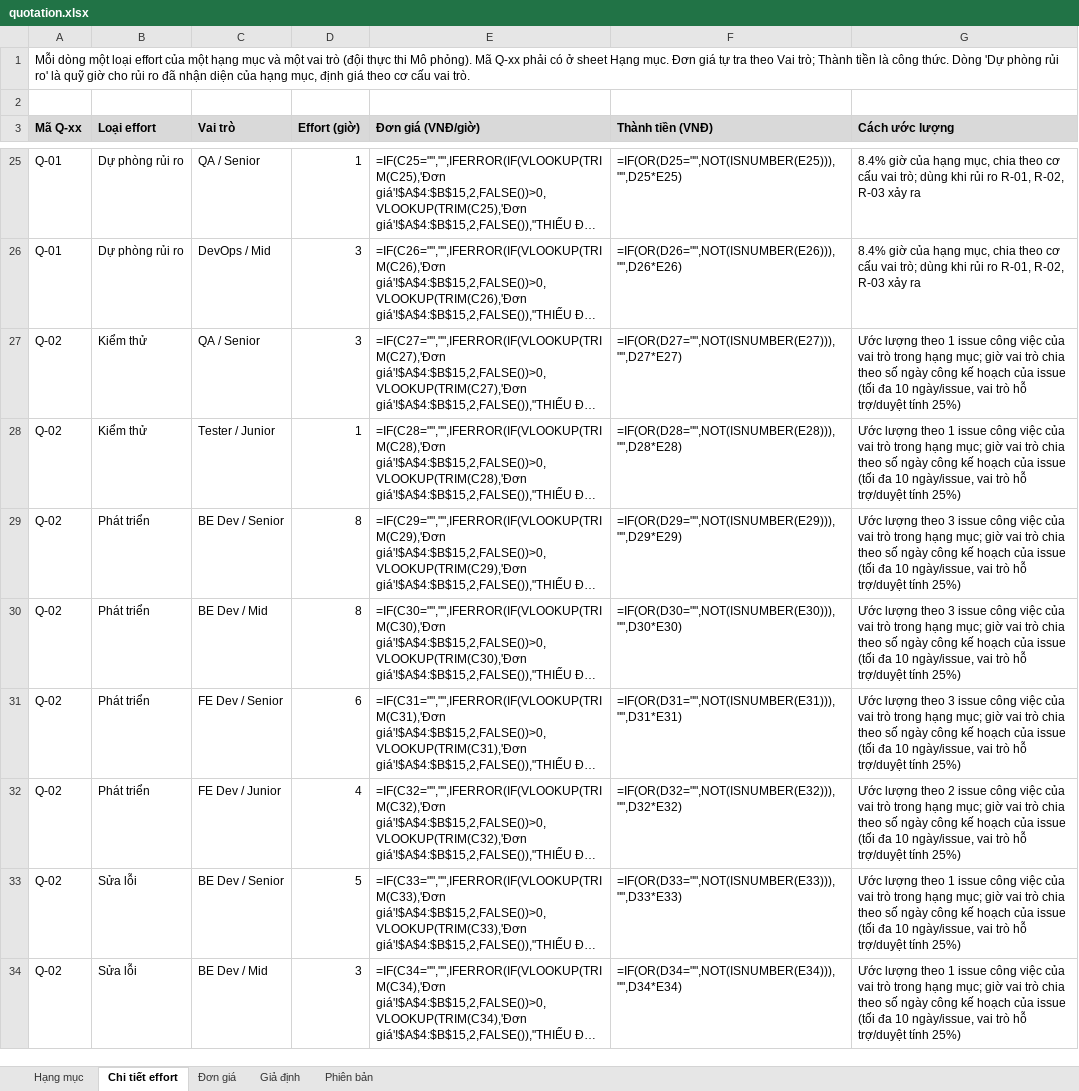
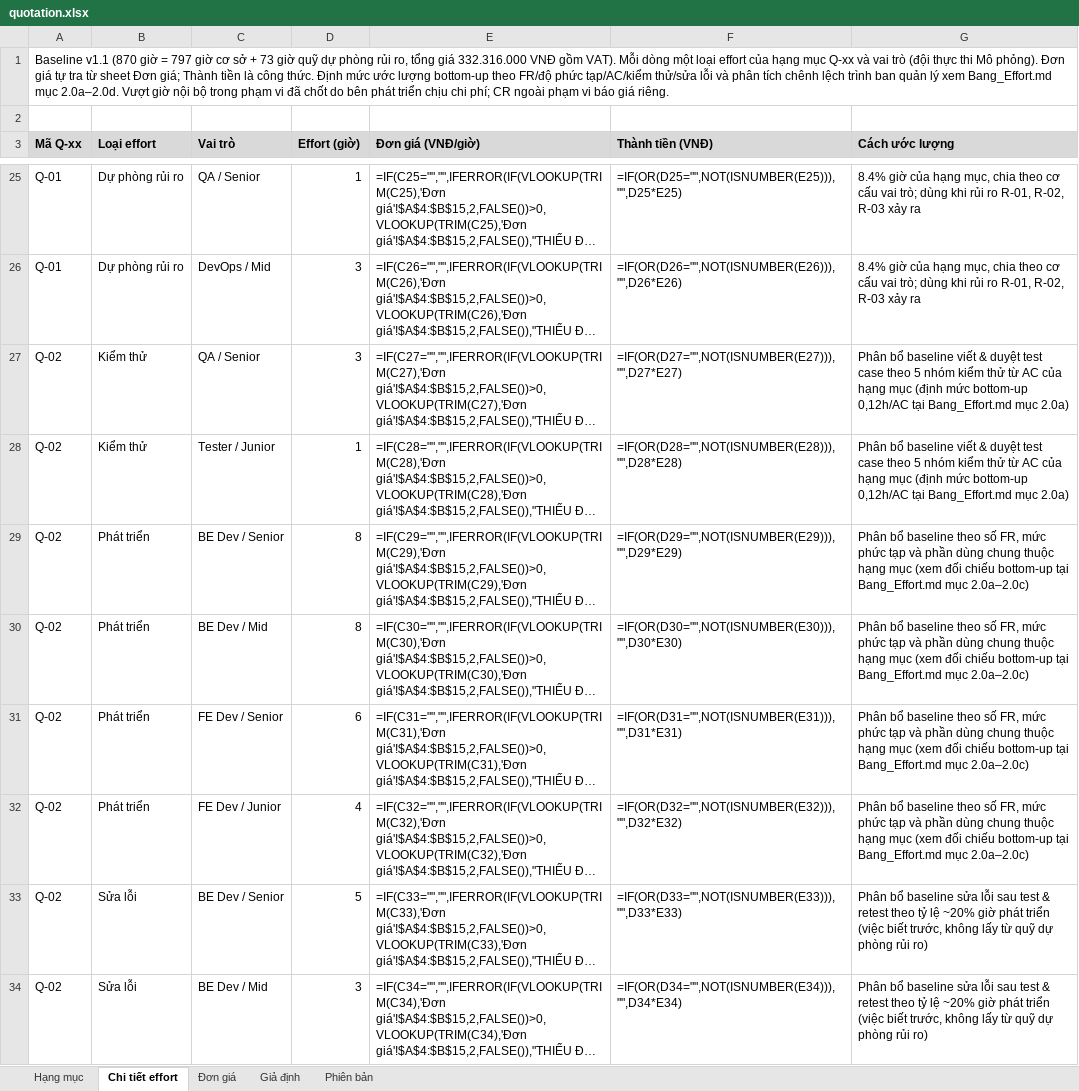
Before and after one commit to ericphan2545/UniSupport, an Excel workbook: docs_v2/management/quotation.xlsx, sheet Chi tiết effort, drawn as a sheet; only a part is shown, gaps mark what is left out; long unchanged cells end in …; values as stored, in another font and other column widths than the file's, no borders; formulas without a stored value are shown as written; the diff covers the shown part only; the diff names each change by its address in the sheet, - before the commit and + after, or states it on an @@ line.

Commit message:
docs(v1-02): bo sung phuong phap uoc luong bottom-up Q-03 va quy tac vuot gio

```diff
--- a/docs_v2/management/quotation.xlsx (sheet Chi tiết effort)
+++ b/docs_v2/management/quotation.xlsx (sheet Chi tiết effort)
-A1 (Mã Q-xx): Mỗi dòng một loại effort của một hạng mục và một vai trò (đội thực thi Mô phỏng). Mã Q-xx phải có ở sheet Hạng mục. Đơn giá tự tra theo Vai trò; Thành tiền là công thức. Dòng 'Dự phòng rủi ro' là quỹ giờ cho rủi ro đã nhận diện của hạng mục, định giá theo cơ cấu vai trò.
+A1 (Mã Q-xx): Baseline v1.1 (870 giờ = 797 giờ cơ sở + 73 giờ quỹ dự phòng rủi ro, tổng giá 332.316.000 VNĐ gồm VAT). Mỗi dòng một loại effort của hạng mục Q-xx và vai trò (đội thực thi Mô phỏng). Đơn giá tự tra từ sheet Đơn giá; Thành tiền là công thức. Định mức ước lượng bottom-up theo FR/độ phức tạp/AC/kiểm thử/sửa lỗi và phân tích chênh lệch trình ban quản lý xem Bang_Effort.md mục 2.0a–2.0d. Vượt giờ nội bộ trong phạm vi đã chốt do bên phát triển chịu chi phí; CR ngoài phạm vi báo giá riêng.
-G27:G28 (Cách ước lượng): Ước lượng theo 1 issue công việc của vai trò trong hạng mục; giờ vai trò chia theo số ngày công kế hoạch của issue (tối đa 10 ngày/issue, vai trò hỗ trợ/duyệt tính 25%)
+G27:G28 (Cách ước lượng): Phân bổ baseline viết & duyệt test case theo 5 nhóm kiểm thử từ AC của hạng mục (định mức bottom-up 0,12h/AC tại Bang_Effort.md mục 2.0a)
-G29:G31 (Cách ước lượng): Ước lượng theo 3 issue công việc của vai trò trong hạng mục; giờ vai trò chia theo số ngày công kế hoạch của issue (tối đa 10 ngày/issue, vai trò hỗ trợ/duyệt tính 25%)
+G29:G31 (Cách ước lượng): Phân bổ baseline theo số FR, mức phức tạp và phần dùng chung thuộc hạng mục (xem đối chiếu bottom-up tại Bang_Effort.md mục 2.0a–2.0c)
-G32 (Cách ước lượng): Ước lượng theo 2 issue công việc của vai trò trong hạng mục; giờ vai trò chia theo số ngày công kế hoạch của issue (tối đa 10 ngày/issue, vai trò hỗ trợ/duyệt tính 25%)
+G32 (Cách ước lượng): Phân bổ baseline theo số FR, mức phức tạp và phần dùng chung thuộc hạng mục (xem đối chiếu bottom-up tại Bang_Effort.md mục 2.0a–2.0c)
-G33:G34 (Cách ước lượng): Ước lượng theo 1 issue công việc của vai trò trong hạng mục; giờ vai trò chia theo số ngày công kế hoạch của issue (tối đa 10 ngày/issue, vai trò hỗ trợ/duyệt tính 25%)
+G33:G34 (Cách ước lượng): Phân bổ baseline sửa lỗi sau test & retest theo tỷ lệ ~20% giờ phát triển (việc biết trước, không lấy từ quỹ dự phòng rủi ro)
```
Also changed, not shown: 84 edited cells elsewhere in this sheet, sheet Phiên bản, docs_v2/management/UniSupport_Masterplan_nhom2.xlsx, 6 other files.
